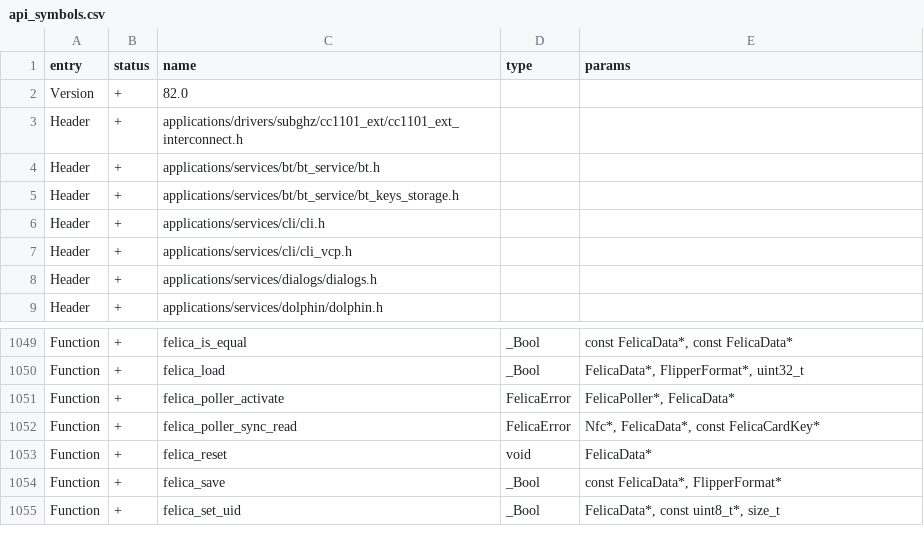
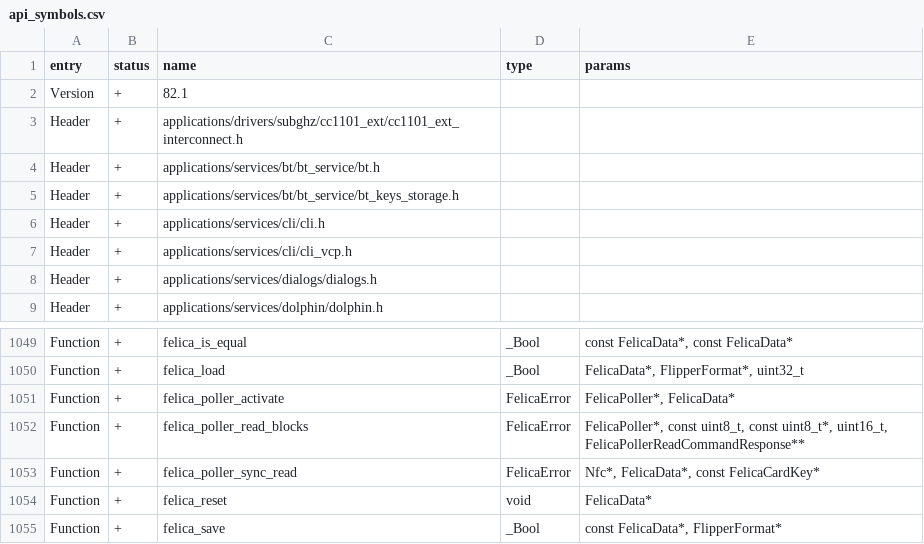
Before and after one commit to flipperdevices/flipperzero-firmware, a CSV file: targets/f7/api_symbols.csv, drawn as a sheet; only a part is shown, gaps mark what is left out; the shorter side is filled out with more unchanged rows.

Commit message:
NFC: FeliCa Protocol Expose Read Block API and Allow Specifying Service (#4074)
* add one parameter to the rdbl and expose
* Bump api version and format sources

Co-authored-by: あく <alleteam@gmail.com>

```diff
--- a/targets/f7/api_symbols.csv
+++ b/targets/f7/api_symbols.csv
@@ -1,3 +1,3 @@
 entry,status,name,type,params
-Version,+,82.0,,
+Version,+,82.1,,
 Header,+,applications/drivers/subghz/cc1101_ext/cc1101_ext_interconnect.h,,
@@ -1051,2 +1051,3 @@ Function,+,felica_load,_Bool,"FelicaData*, FlipperFormat*, uint32_t"
 Function,+,felica_poller_activate,FelicaError,"FelicaPoller*, FelicaData*"
+Function,+,felica_poller_read_blocks,FelicaError,"FelicaPoller*, const uint8_t, const uint8_t*, uint16_t, FelicaPollerReadCommandResponse**"
 Function,+,felica_poller_sync_read,FelicaError,"Nfc*, FelicaData*, const FelicaCardKey*"
```
Also changed, not shown: targets/f18/api_symbols.csv, 4 other files.
